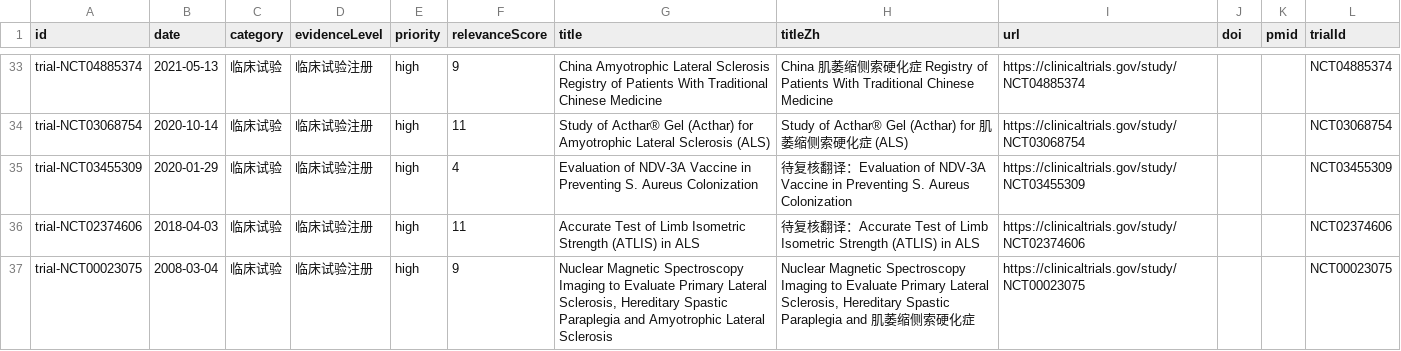
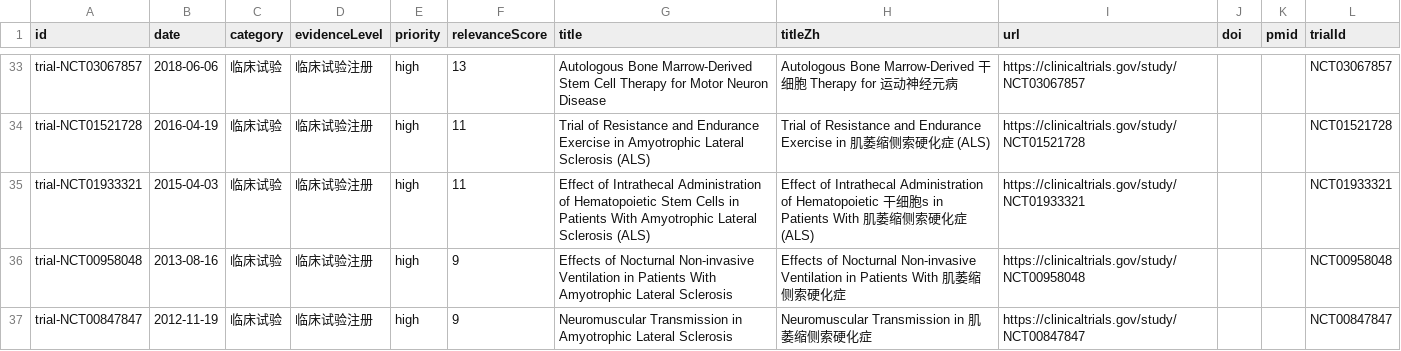
Before and after one commit to DY-bucm/als-research-site, a CSV file: exports/items.csv, drawn as a sheet; only a part is shown, gaps mark what is left out; the diff covers the shown part only.

```diff
--- a/exports/items.csv
+++ b/exports/items.csv
@@ -33,5 +33,5 @@ id,date,category,evidenceLevel,priority,relevanceScore,title,titleZh,url,doi,pmi
-"trial-NCT04885374","2021-05-13","临床试验","临床试验注册","high","9","China Amyotrophic Lateral Sclerosis Registry of Patients With Traditional Chinese Medicine","China 肌萎缩侧索硬化症 Registry of Patients With Traditional Chinese Medicine","https://clinicaltrials.gov/study/NCT04885374","","","NCT04885374"
-"trial-NCT03068754","2020-10-14","临床试验","临床试验注册","high","11","Study of Acthar® Gel (Acthar) for Amyotrophic Lateral Sclerosis (ALS)","Study of Acthar® Gel (Acthar) for 肌萎缩侧索硬化症 (ALS)","https://clinicaltrials.gov/study/NCT03068754","","","NCT03068754"
-"trial-NCT03455309","2020-01-29","临床试验","临床试验注册","high","4","Evaluation of NDV-3A Vaccine in Preventing S. Aureus Colonization","待复核翻译：Evaluation of NDV-3A Vaccine in Preventing S. Aureus Colonization","https://clinicaltrials.gov/study/NCT03455309","","","NCT03455309"
-"trial-NCT02374606","2018-04-03","临床试验","临床试验注册","high","11","Accurate Test of Limb Isometric Strength (ATLIS) in ALS","待复核翻译：Accurate Test of Limb Isometric Strength (ATLIS) in ALS","https://clinicaltrials.gov/study/NCT02374606","","","NCT02374606"
-"trial-NCT00023075","2008-03-04","临床试验","临床试验注册","high","9","Nuclear Magnetic Spectroscopy Imaging to Evaluate Primary Lateral Sclerosis, Hereditary Spastic Paraplegia and Amyotrophic Lateral Sclerosis","Nuclear Magnetic Spectroscopy Imaging to Evaluate Primary Lateral Sclerosis, Hereditary Spastic Paraplegia and 肌萎缩侧索硬化症","https://clinicaltrials.gov/study/NCT00023075","","","NCT00023075"
+"trial-NCT03067857","2018-06-06","临床试验","临床试验注册","high","13","Autologous Bone Marrow-Derived Stem Cell Therapy for Motor Neuron Disease","Autologous Bone Marrow-Derived 干细胞 Therapy for 运动神经元病","https://clinicaltrials.gov/study/NCT03067857","","","NCT03067857"
+"trial-NCT01521728","2016-04-19","临床试验","临床试验注册","high","11","Trial of Resistance and Endurance Exercise in Amyotrophic Lateral Sclerosis (ALS)","Trial of Resistance and Endurance Exercise in 肌萎缩侧索硬化症 (ALS)","https://clinicaltrials.gov/study/NCT01521728","","","NCT01521728"
+"trial-NCT01933321","2015-04-03","临床试验","临床试验注册","high","11","Effect of Intrathecal Administration of Hematopoietic Stem Cells in Patients With Amyotrophic Lateral Sclerosis (ALS)","Effect of Intrathecal Administration of Hematopoietic 干细胞s in Patients With 肌萎缩侧索硬化症 (ALS)","https://clinicaltrials.gov/study/NCT01933321","","","NCT01933321"
+"trial-NCT00958048","2013-08-16","临床试验","临床试验注册","high","9","Effects of Nocturnal Non-invasive Ventilation in Patients With Amyotrophic Lateral Sclerosis","Effects of Nocturnal Non-invasive Ventilation in Patients With 肌萎缩侧索硬化症","https://clinicaltrials.gov/study/NCT00958048","","","NCT00958048"
+"trial-NCT00847847","2012-11-19","临床试验","临床试验注册","high","9","Neuromuscular Transmission in Amyotrophic Lateral Sclerosis","Neuromuscular Transmission in 肌萎缩侧索硬化症","https://clinicaltrials.gov/study/NCT00847847","","","NCT00847847"
```
Also changed, not shown: 3 added rows, 3 removed rows and 50 edited cells elsewhere in this file, 7 other files.
